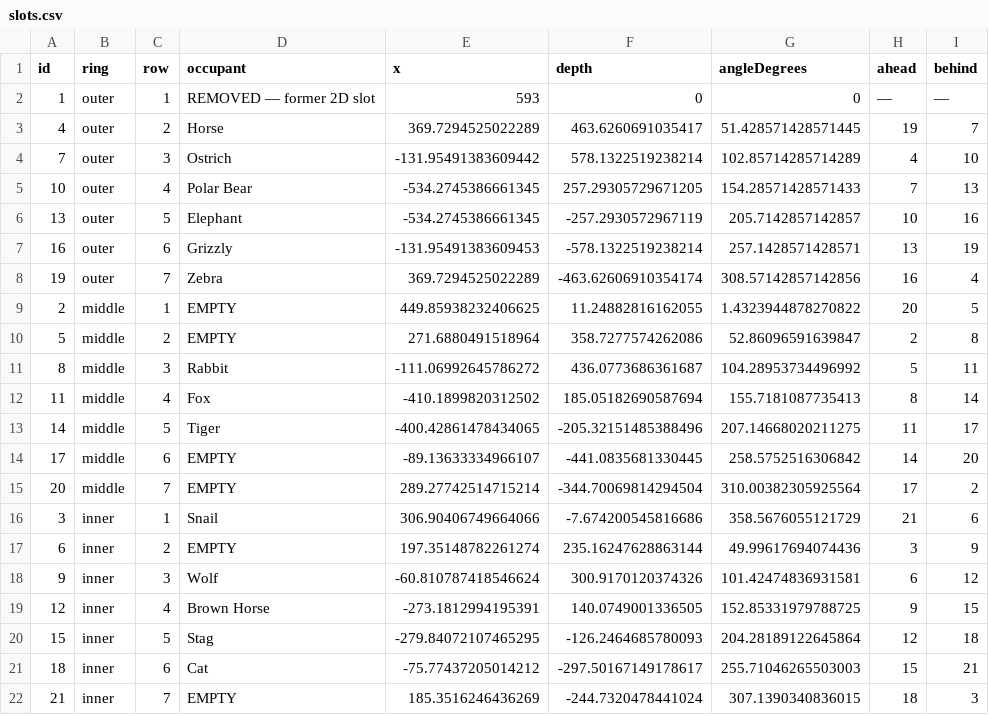
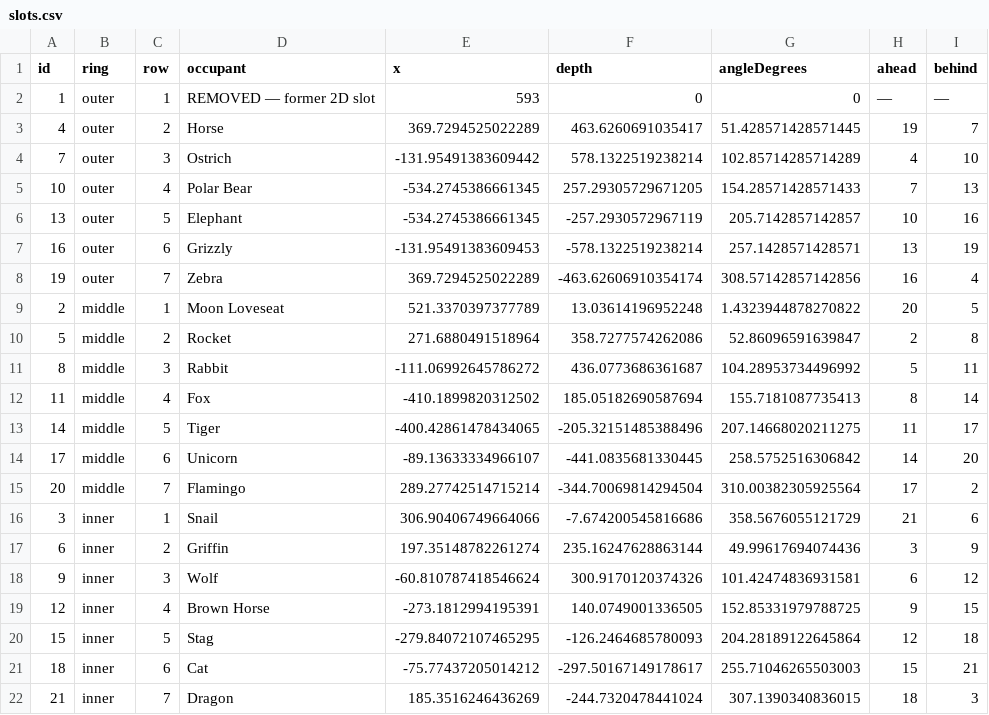
Before and after one commit to KennytheCoder22/novel-ideas2.0, a CSV file: carousel-checkpoint/occupancy/slots.csv, drawn as a sheet.

Commit message:
Checkpoint current 20-mount seven-row Carousel for October 13 [skip ci]

```diff
--- a/carousel-checkpoint/occupancy/slots.csv
+++ b/carousel-checkpoint/occupancy/slots.csv
@@ -8,4 +8,4 @@
 19,outer,7,Zebra,369.7294525022289,-463.62606910354174,308.57142857142856,16,4
-2,middle,1,EMPTY,449.85938232406625,11.24882816162055,1.4323944878270822,20,5
-5,middle,2,EMPTY,271.6880491518964,358.7277574262086,52.86096591639847,2,8
+2,middle,1,Moon Loveseat,521.3370397377789,13.03614196952248,1.4323944878270822,20,5
+5,middle,2,Rocket,271.6880491518964,358.7277574262086,52.86096591639847,2,8
 8,middle,3,Rabbit,-111.06992645786272,436.0773686361687,104.28953734496992,5,11
@@ -13,6 +13,6 @@
 14,middle,5,Tiger,-400.42861478434065,-205.32151485388496,207.14668020211275,11,17
-17,middle,6,EMPTY,-89.13633334966107,-441.0835681330445,258.5752516306842,14,20
-20,middle,7,EMPTY,289.27742514715214,-344.70069814294504,310.00382305925564,17,2
+17,middle,6,Unicorn,-89.13633334966107,-441.0835681330445,258.5752516306842,14,20
+20,middle,7,Flamingo,289.27742514715214,-344.70069814294504,310.00382305925564,17,2
 3,inner,1,Snail,306.90406749664066,-7.674200545816686,358.5676055121729,21,6
-6,inner,2,EMPTY,197.35148782261274,235.16247628863144,49.99617694074436,3,9
+6,inner,2,Griffin,197.35148782261274,235.16247628863144,49.99617694074436,3,9
 9,inner,3,Wolf,-60.810787418546624,300.9170120374326,101.42474836931581,6,12
@@ -21,2 +21,2 @@
 18,inner,6,Cat,-75.77437205014212,-297.50167149178617,255.71046265503003,15,21
-21,inner,7,EMPTY,185.3516246436269,-244.7320478441024,307.1390340836015,18,3
+21,inner,7,Dragon,185.3516246436269,-244.7320478441024,307.1390340836015,18,3
```
Also changed, not shown: 37 other files.
